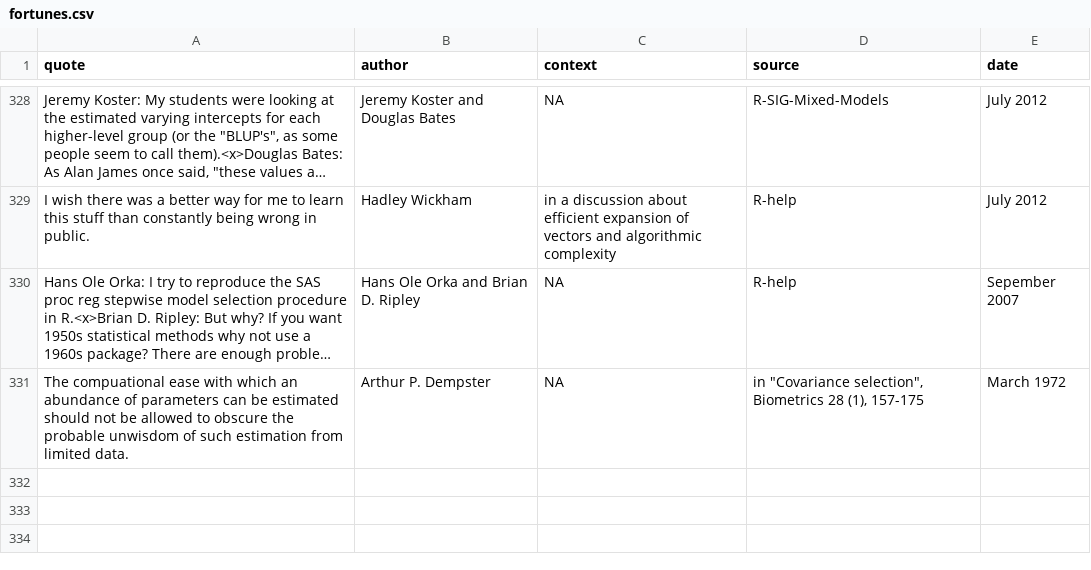
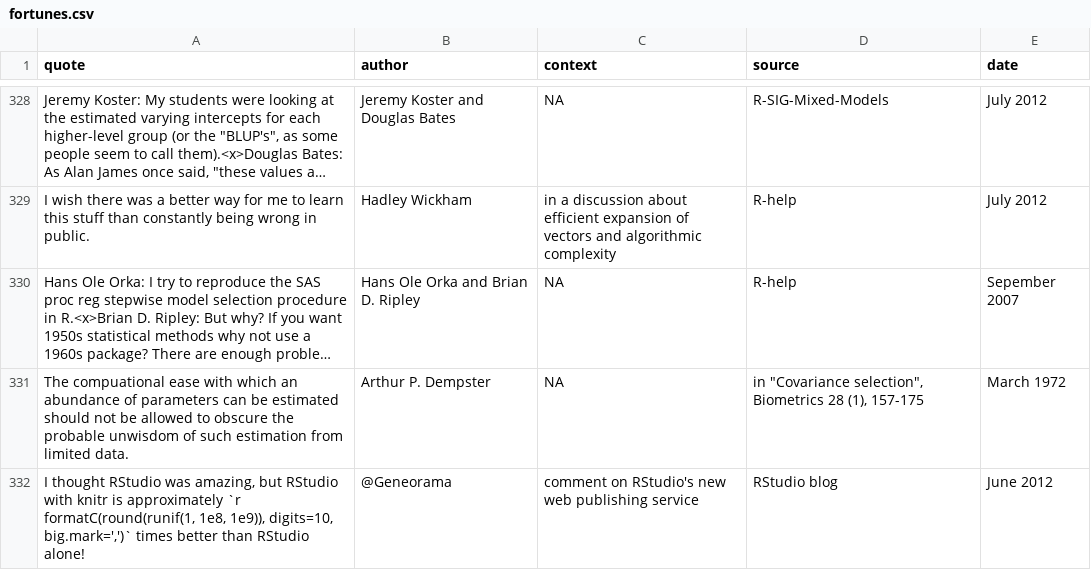
Before and after one commit to r-forge/fortunes, a CSV file: pkg/inst/fortunes/fortunes.csv, drawn as a sheet; only a part is shown, gaps mark what is left out; long unchanged cells end in …; the diff names each change by its address in the sheet, - before the commit and + after, or states it on an @@ line.

Commit message:
git-svn-id: svn://svn.r-forge.r-project.org/svnroot/fortunes@370 edb9625f-4e0d-4859-8d74-9fd3b1da38cb

```diff
--- a/pkg/inst/fortunes/fortunes.csv
+++ b/pkg/inst/fortunes/fortunes.csv
+row 332: I thought RStudio was amazing, but RStudio with knitr is approximately `r formatC(round(runif(1, 1e8, 1e9)), digits=10, big.mark=',')` times better than RStudio alone! | @Geneorama | comment on RStudio's new web publishing service | RStudio blog | June 2012
```
